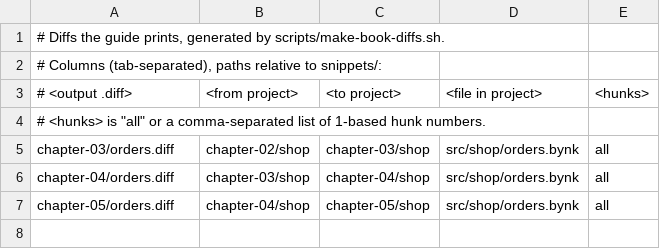
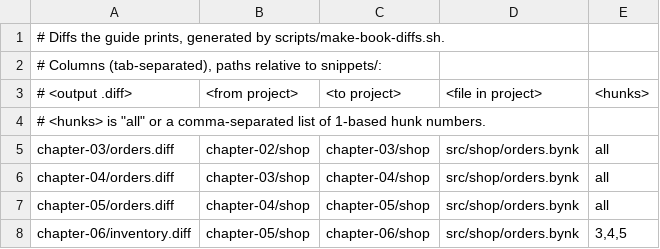
Before and after one commit to bynk-lang/bynk-guide, a TSV file: snippets/DIFFS.tsv, drawn as a sheet; the diff names each change by its address in the sheet, - before the commit and + after, or states it on an @@ line.

```diff
--- a/snippets/DIFFS.tsv
+++ b/snippets/DIFFS.tsv
+row 8: chapter-06/inventory.diff | chapter-05/shop | chapter-06/shop | src/shop/orders.bynk | 3,4,5
```
Also changed, not shown: snippets/EXPECTATIONS.tsv, snippets/TRANSCRIPTS.tsv, 20 other files.
